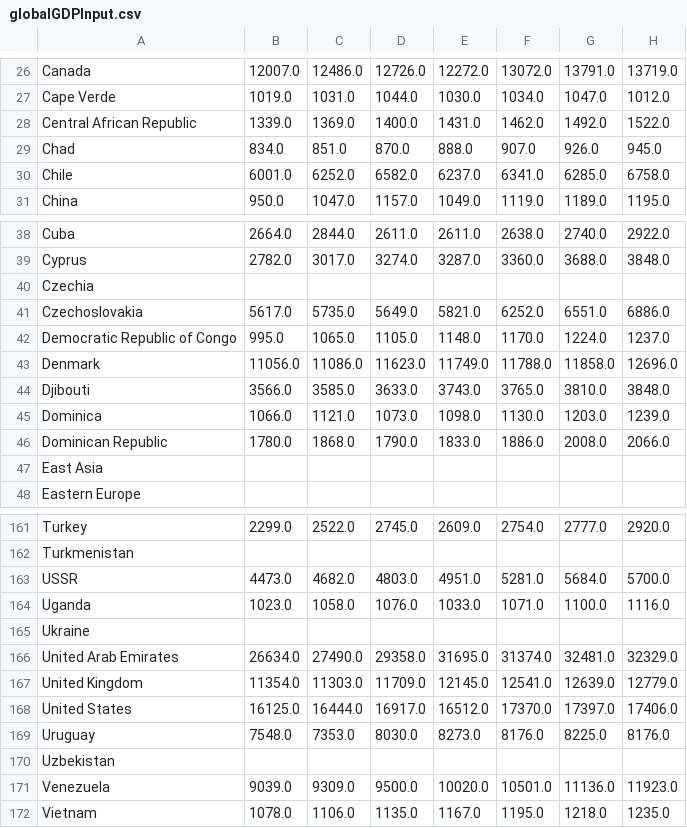
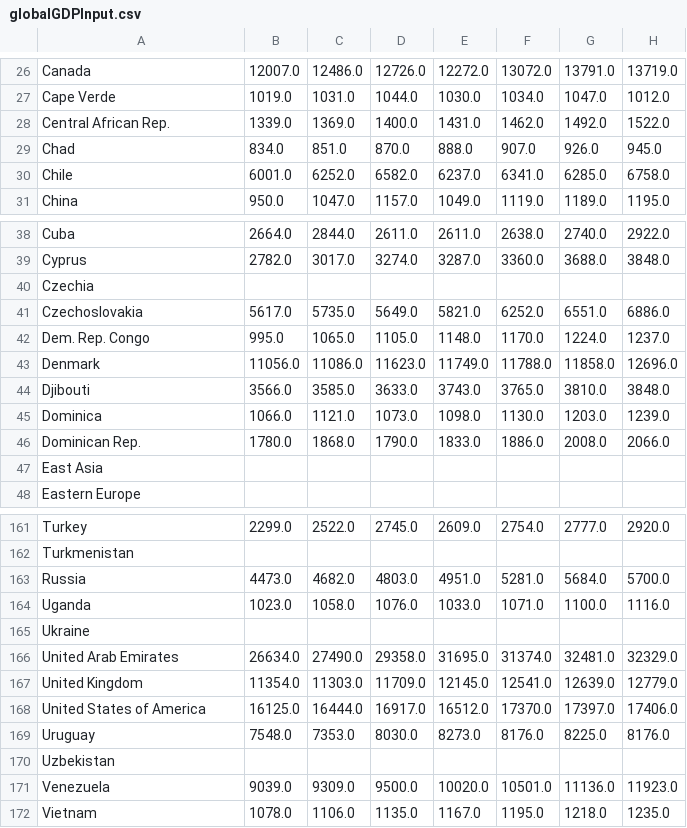
Before and after one commit to zlieberman/data-visualization-final-project, a CSV file: data/visualization_inputs/globalGDPInput.csv, drawn as a sheet; only a part is shown, gaps mark what is left out; the diff names each change by its address in the sheet, - before the commit and + after, or states it on an @@ line.

```diff
--- a/data/visualization_inputs/globalGDPInput.csv
+++ b/data/visualization_inputs/globalGDPInput.csv
-A28: Central African Republic
+A28: Central African Rep.
-A42: Democratic Republic of Congo
+A42: Dem. Rep. Congo
-A46: Dominican Republic
+A46: Dominican Rep.
-A163: USSR
+A163: Russia
-A168: United States
+A168: United States of America
```
Also changed, not shown: 5 other files.
